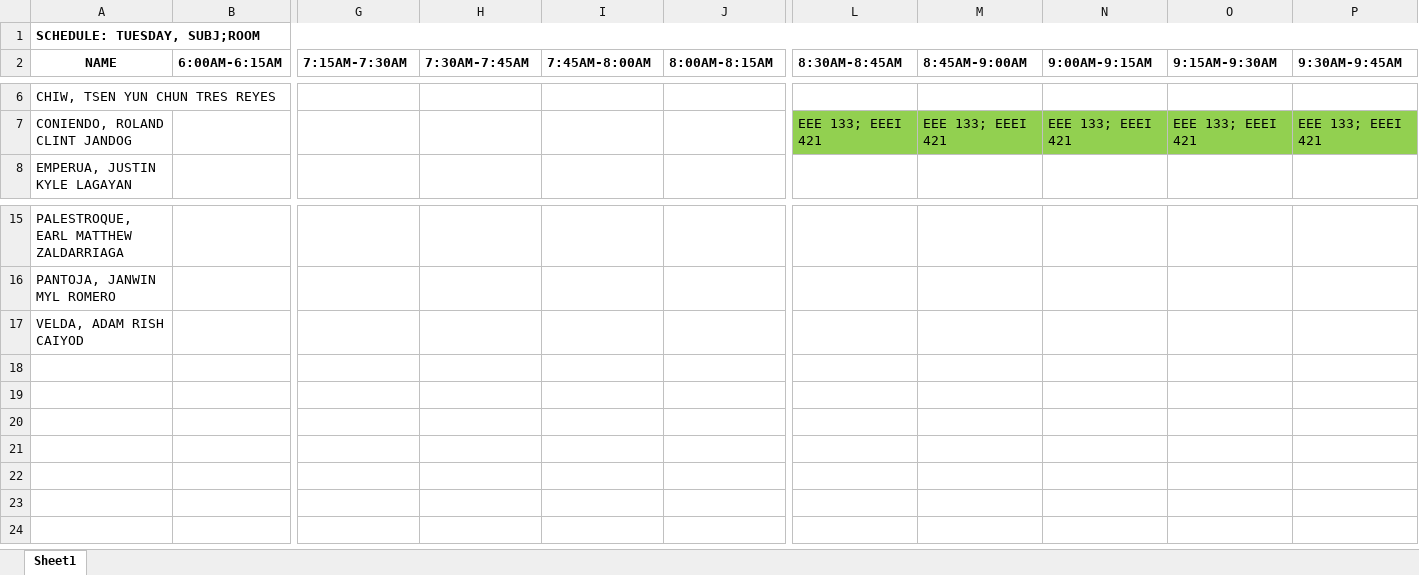
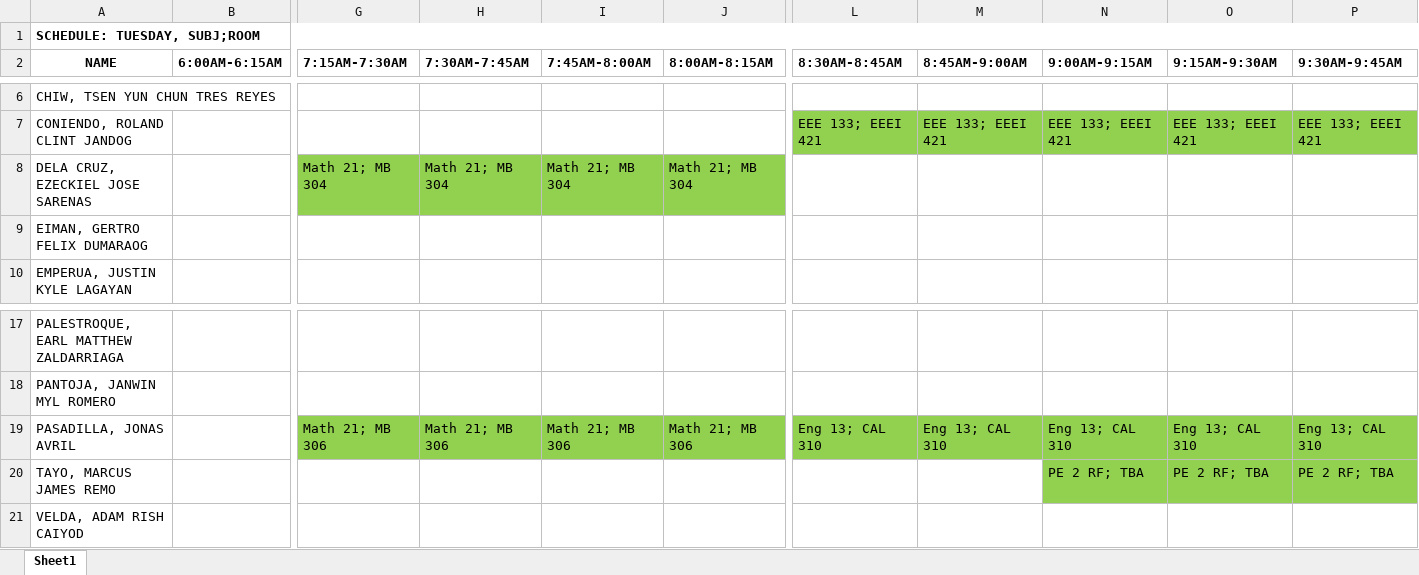
Before and after one commit to silvernuke911/Tambay-Tracker, an Excel workbook: AutoMobChart1.0/truedata/day_schedules/2_Tuesday_schedule.xlsx, sheet Sheet1, drawn as a sheet; only a part is shown, gaps mark what is left out; values as stored, in another font and other column widths than the file's, no borders; rows hold the shown columns only; the diff names each change by its address in the sheet, - before the commit and + after, or states it on an @@ line.

```diff
--- a/AutoMobChart1.0/truedata/day_schedules/2_Tuesday_schedule.xlsx (sheet Sheet1)
+++ b/AutoMobChart1.0/truedata/day_schedules/2_Tuesday_schedule.xlsx (sheet Sheet1)
+row 8: DELA CRUZ, EZECKIEL JOSE SARENAS |  | Math 21; MB 304 | Math 21; MB 304 | Math 21; MB 304 | Math 21; MB 304
+row 9: EIMAN, GERTRO FELIX DUMARAOG
+row 19: PASADILLA, JONAS AVRIL |  | Math 21; MB 306 | Math 21; MB 306 | Math 21; MB 306 | Math 21; MB 306 | Eng 13; CAL 310 | Eng 13; CAL 310 | Eng 13; CAL 310 | Eng 13; CAL 310 | Eng 13; CAL 310
+row 20: TAYO, MARCUS JAMES REMO |  |  |  |  |  |  |  | PE 2 RF; TBA | PE 2 RF; TBA | PE 2 RF; TBA
```
Also changed, not shown: AutoMobChart1.0/truedata/day_schedules/1_Monday_schedule.xlsx, AutoMobChart1.0/truedata/day_schedules/3_Wednesday_schedule.xlsx, 51 other files.
